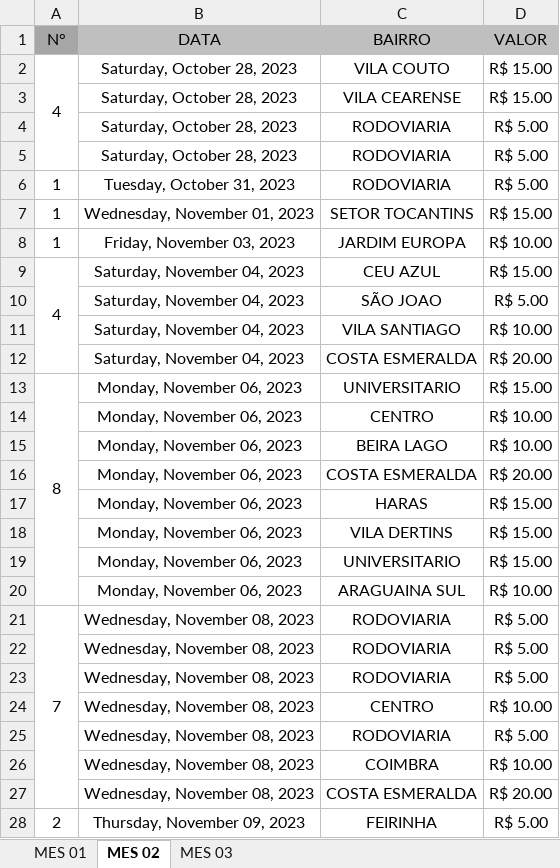
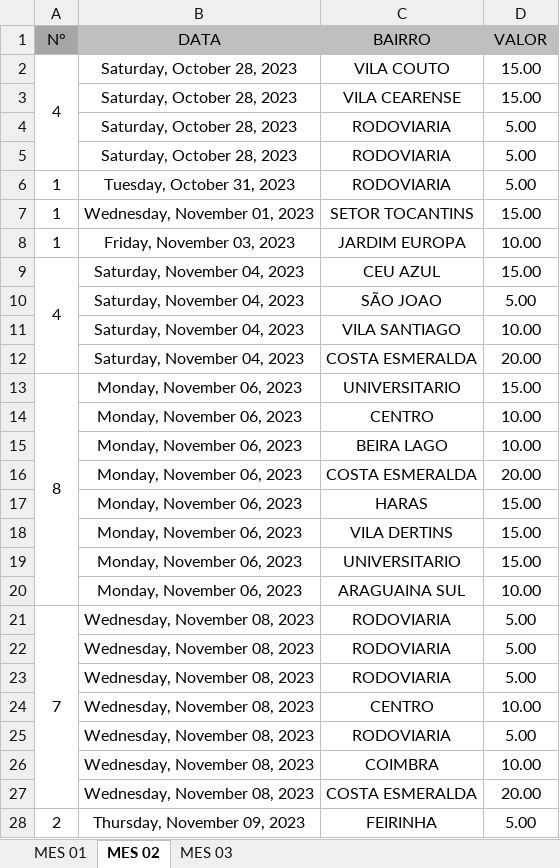
Before and after one commit to DanielGermanosilva/CORRIDAS, an Excel workbook: CORRIDAS TK MULTIMARCAS.xlsx, sheet MES 02, drawn as a sheet; only a part is shown; values as stored, in another font and other column widths than the file's, no borders; the diff covers the shown part only; the diff names each change by its address in the sheet, - before the commit and + after, or states it on an @@ line.

Commit message:
Update CORRIDAS TK MULTIMARCAS.xlsx

```diff
--- a/CORRIDAS TK MULTIMARCAS.xlsx (sheet MES 02)
+++ b/CORRIDAS TK MULTIMARCAS.xlsx (sheet MES 02)
-D2:D3 (VALOR): R$ 15.00
+D2:D3 (VALOR): 15.00
-D4:D6 (VALOR): R$ 5.00
+D4:D6 (VALOR): 5.00
-D7 (VALOR): R$ 15.00
+D7 (VALOR): 15.00
-D8 (VALOR): R$ 10.00
+D8 (VALOR): 10.00
-D9 (VALOR): R$ 15.00
+D9 (VALOR): 15.00
-D10 (VALOR): R$ 5.00
+D10 (VALOR): 5.00
-D11 (VALOR): R$ 10.00
+D11 (VALOR): 10.00
-D12 (VALOR): R$ 20.00
+D12 (VALOR): 20.00
-D13 (VALOR): R$ 15.00
+D13 (VALOR): 15.00
-D14:D15 (VALOR): R$ 10.00
+D14:D15 (VALOR): 10.00
-D16 (VALOR): R$ 20.00
+D16 (VALOR): 20.00
-D17:D19 (VALOR): R$ 15.00
+D17:D19 (VALOR): 15.00
-D20 (VALOR): R$ 10.00
+D20 (VALOR): 10.00
-D21:D23 (VALOR): R$ 5.00
+D21:D23 (VALOR): 5.00
-D24 (VALOR): R$ 10.00
+D24 (VALOR): 10.00
-D25 (VALOR): R$ 5.00
+D25 (VALOR): 5.00
-D26 (VALOR): R$ 10.00
+D26 (VALOR): 10.00
-D27 (VALOR): R$ 20.00
+D27 (VALOR): 20.00
-D28 (VALOR): R$ 5.00
+D28 (VALOR): 5.00
```
Also changed, not shown: 7 added rows, 1 removed row and 1 edited cell elsewhere in this sheet.
